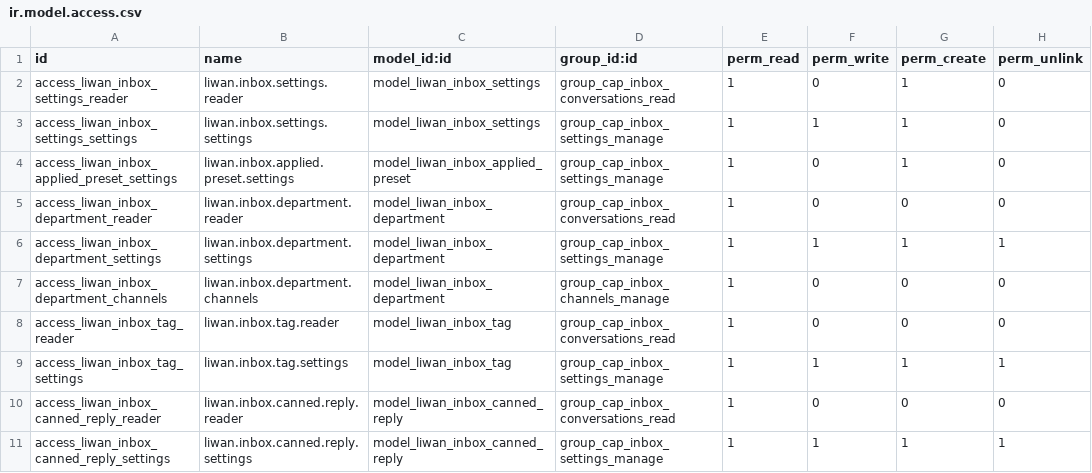
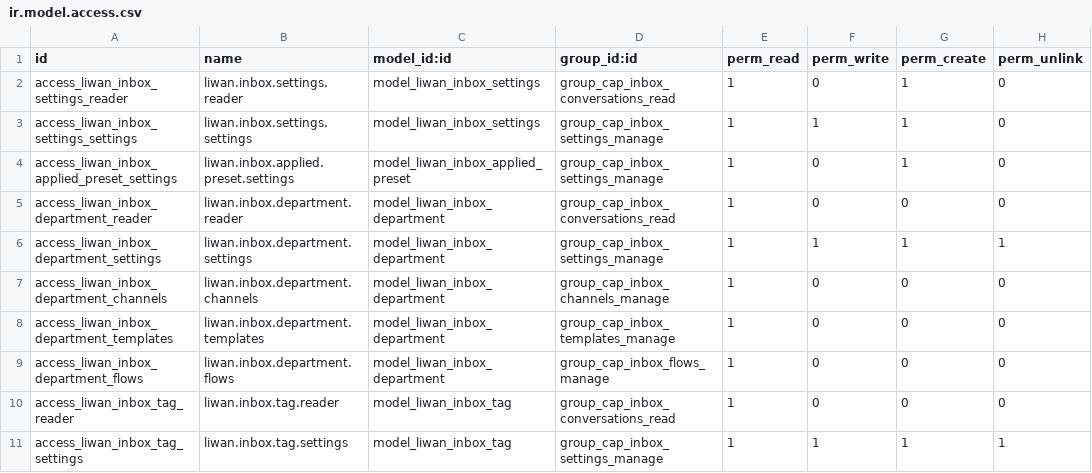
Before and after one commit to tariiq222/liwan, a CSV file: odoo-addons/liwan_inbox/security/ir.model.access.csv, drawn as a sheet; only a part is shown; the shorter side is filled out with more unchanged rows; the diff names each change by its address in the sheet, - before the commit and + after, or states it on an @@ line.

Commit message:
fix(inbox): give limited roles their channels, follow the sub-features
A channel manager could not pick a department in the channel form, and a
templates, forms or automation manager had no list of the channels they
work on: the department read now accepts the channels capability, and a
minimal channel reference list serves those three rights without any
administrator field. The web surface follows the server: the manifest
declares the sub-features, the automation and templates entries and tabs
need both their capability and their feature, connecting a WhatsApp
number needs inbox.whatsapp, and a settings page whose only open card
serves a second right keeps its sidebar link.

Audit: AUDIT-2026-11-11-02

```diff
--- a/odoo-addons/liwan_inbox/security/ir.model.access.csv
+++ b/odoo-addons/liwan_inbox/security/ir.model.access.csv
+row 8: access_liwan_inbox_department_templates | liwan.inbox.department.templates | model_liwan_inbox_department | group_cap_inbox_templates_manage | 1 | 0 | 0 | 0
+row 9: access_liwan_inbox_department_flows | liwan.inbox.department.flows | model_liwan_inbox_department | group_cap_inbox_flows_manage | 1 | 0 | 0 | 0
```
Also changed, not shown: 28 other files.
